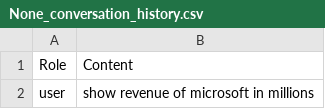
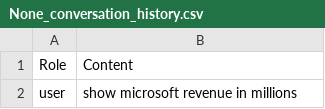
Before and after one commit to fasihrem/data-tails, a CSV file: Frontend/None_conversation_history.csv, drawn as a sheet; only a part is shown; the diff covers the shown part only.

```diff
--- a/Frontend/None_conversation_history.csv
+++ b/Frontend/None_conversation_history.csv
@@ -1,2 +1,2 @@
 Role,Content
-user,show revenue of microsoft in millions
+user,show microsoft revenue in millions
```
Also changed, not shown: 1 edited cell elsewhere in this file, 6 other files.
